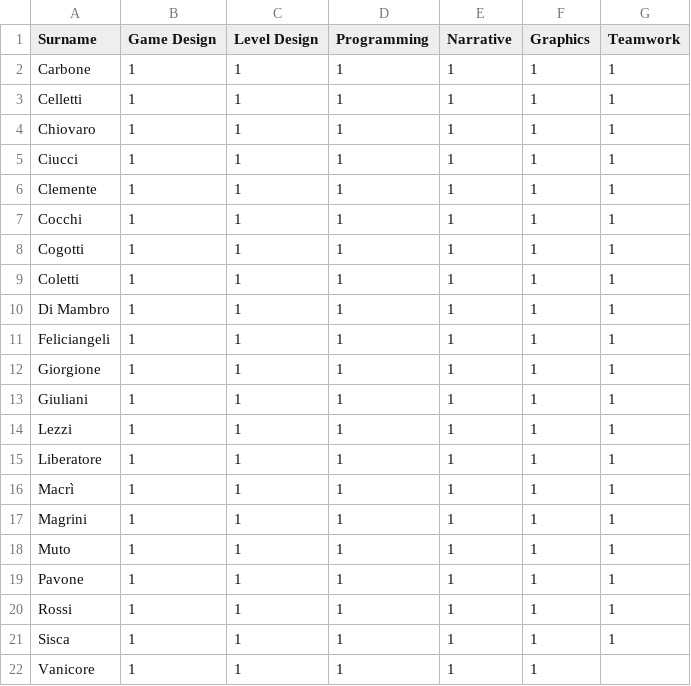
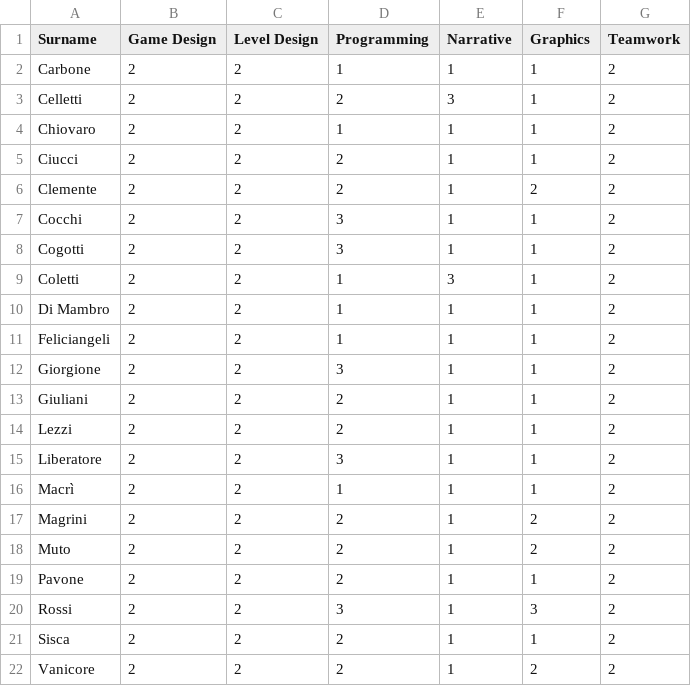
Before and after one commit to pomettini/team-builder, a CSV file: resources/students.csv, drawn as a sheet.

Commit message:
Refactored some code and added scores to students

```diff
--- a/resources/students.csv
+++ b/resources/students.csv
@@ -1,22 +1,22 @@
 Surname;Game Design;Level Design;Programming;Narrative;Graphics;Teamwork
-Carbone;1;1;1;1;1;1
-Celletti;1;1;1;1;1;1
-Chiovaro;1;1;1;1;1;1
-Ciucci;1;1;1;1;1;1
-Clemente;1;1;1;1;1;1
-Cocchi;1;1;1;1;1;1
-Cogotti;1;1;1;1;1;1
-Coletti;1;1;1;1;1;1
-Di Mambro;1;1;1;1;1;1
-Feliciangeli;1;1;1;1;1;1
-Giorgione;1;1;1;1;1;1
-Giuliani;1;1;1;1;1;1
-Lezzi;1;1;1;1;1;1
-Liberatore;1;1;1;1;1;1
-Macrì;1;1;1;1;1;1
-Magrini;1;1;1;1;1;1
-Muto;1;1;1;1;1;1
-Pavone;1;1;1;1;1;1
-Rossi;1;1;1;1;1;1
-Sisca;1;1;1;1;1;1
-Vanicore;1;1;1;1;1;
+Carbone;2;2;1;1;1;2
+Celletti;2;2;2;3;1;2
+Chiovaro;2;2;1;1;1;2
+Ciucci;2;2;2;1;1;2
+Clemente;2;2;2;1;2;2
+Cocchi;2;2;3;1;1;2
+Cogotti;2;2;3;1;1;2
+Coletti;2;2;1;3;1;2
+Di Mambro;2;2;1;1;1;2
+Feliciangeli;2;2;1;1;1;2
+Giorgione;2;2;3;1;1;2
+Giuliani;2;2;2;1;1;2
+Lezzi;2;2;2;1;1;2
+Liberatore;2;2;3;1;1;2
+Macrì;2;2;1;1;1;2
+Magrini;2;2;2;1;2;2
+Muto;2;2;2;1;2;2
+Pavone;2;2;2;1;1;2
+Rossi;2;2;3;1;3;2
+Sisca;2;2;2;1;1;2
+Vanicore;2;2;2;1;2;2
```
Also changed, not shown: 2 other files.
